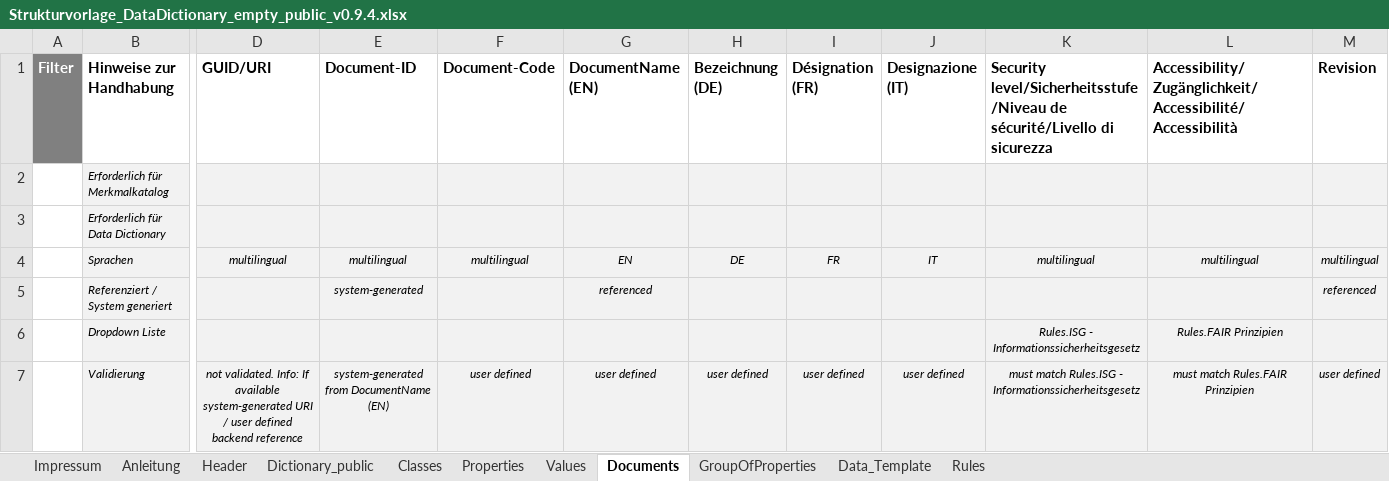
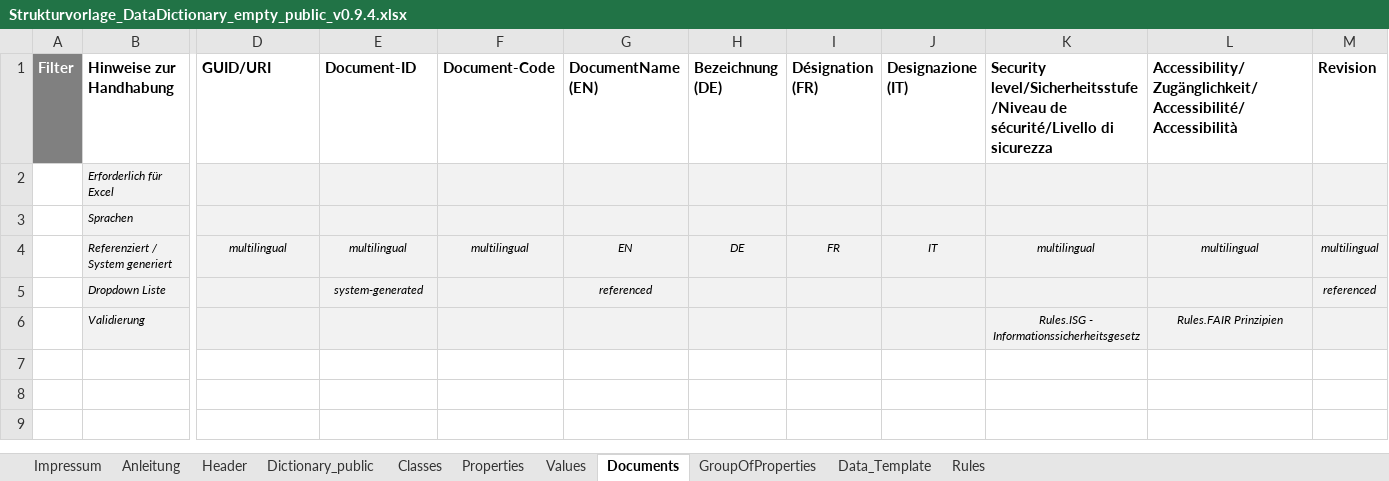
Before and after one commit to KBOB-admin/KBOB-data-dictionary, an Excel workbook: templates/Strukturvorlage_DataDictionary_empty_public_v0.9.4.xlsx, sheet Documents, drawn as a sheet; only a part is shown, gaps mark what is left out; values as stored, in another font and other column widths than the file's, no borders; rows hold the shown columns only; the diff names each change by its address in the sheet, - before the commit and + after, or states it on an @@ line.

```diff
--- a/templates/Strukturvorlage_DataDictionary_empty_public_v0.9.4.xlsx (sheet Documents)
+++ b/templates/Strukturvorlage_DataDictionary_empty_public_v0.9.4.xlsx (sheet Documents)
-B2 (Hinweise zur Handhabung): Erforderlich für Merkmalkatalog
+B2 (Hinweise zur Handhabung): Erforderlich für Excel
-B3 (Hinweise zur Handhabung): Erforderlich für Data Dictionary
+B3 (Hinweise zur Handhabung): Sprachen
-B4 (Hinweise zur Handhabung): Sprachen
+B4 (Hinweise zur Handhabung): Referenziert / System generiert
-B5 (Hinweise zur Handhabung): Referenziert / System generiert
+B5 (Hinweise zur Handhabung): Dropdown Liste
-B6 (Hinweise zur Handhabung): Dropdown Liste
+B6 (Hinweise zur Handhabung): Validierung
-row 7:  | Validierung | not validated. Info: If available system-generated URI / user defined backend reference | system-generated from DocumentName (EN) | user defined | user defined | user defined | user defined | user defined | must match Rules.ISG - Informationssicherheitsgesetz | must match Rules.FAIR Prinzipien | user defined
```
Also changed, not shown: sheet Properties, sheet Classes, sheet Values, sheet GroupOfProperties, templates/Strukturvorlage_DataDictionary_empty_v0.9.4.xlsx, 4 other files.
